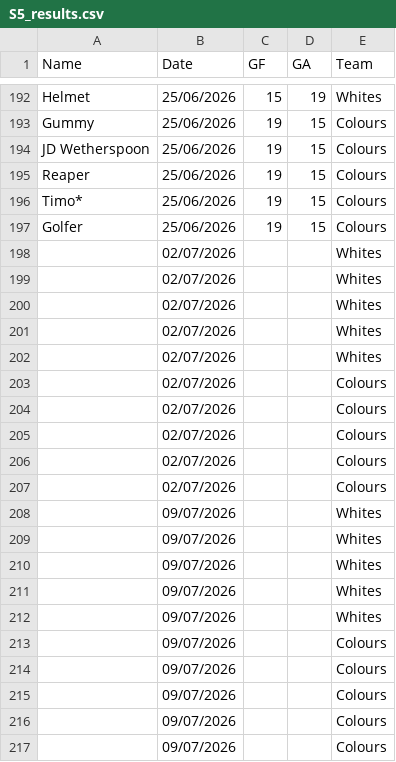
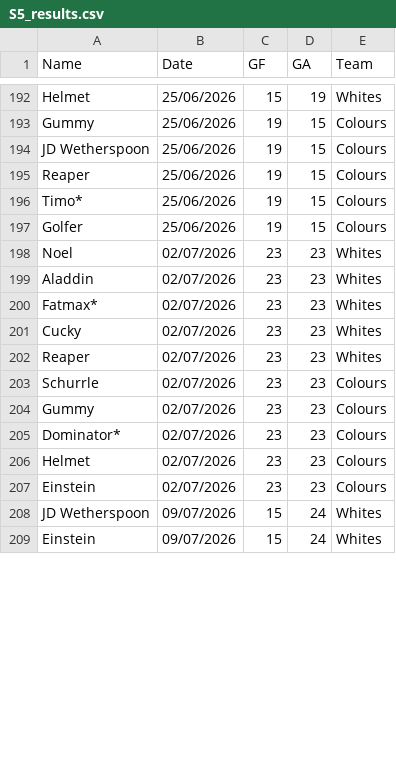
Before and after one commit to Deadlocked2/football_table, a CSV file: data/S5_results.csv, drawn as a sheet; only a part is shown, gaps mark what is left out; removed rows and columns are numbered as before the commit, all else as after; the diff covers the shown part only; the diff names each change by its address in the sheet, - before the commit and + after, or states it on an @@ line.

```diff
--- a/data/S5_results.csv
+++ b/data/S5_results.csv
-row 198:  | 02/07/2026 |  |  | Whites
-row 199:  | 02/07/2026 |  |  | Whites
-row 200:  | 02/07/2026 |  |  | Whites
-row 201:  | 02/07/2026 |  |  | Whites
-row 202:  | 02/07/2026 |  |  | Whites
-row 203:  | 02/07/2026 |  |  | Colours
-row 204:  | 02/07/2026 |  |  | Colours
-row 205:  | 02/07/2026 |  |  | Colours
-row 206:  | 02/07/2026 |  |  | Colours
-row 207:  | 02/07/2026 |  |  | Colours
-row 208:  | 09/07/2026 |  |  | Whites
-row 209:  | 09/07/2026 |  |  | Whites
-row 210:  | 09/07/2026 |  |  | Whites
-row 211:  | 09/07/2026 |  |  | Whites
-row 212:  | 09/07/2026 |  |  | Whites
-row 213:  | 09/07/2026 |  |  | Colours
-row 214:  | 09/07/2026 |  |  | Colours
-row 215:  | 09/07/2026 |  |  | Colours
-row 216:  | 09/07/2026 |  |  | Colours
-row 217:  | 09/07/2026 |  |  | Colours
+row 198: Noel | 02/07/2026 | 23 | 23 | Whites
+row 199: Aladdin | 02/07/2026 | 23 | 23 | Whites
+row 200: Fatmax* | 02/07/2026 | 23 | 23 | Whites
+row 201: Cucky | 02/07/2026 | 23 | 23 | Whites
+row 202: Reaper | 02/07/2026 | 23 | 23 | Whites
+row 203: Schurrle | 02/07/2026 | 23 | 23 | Colours
+row 204: Gummy | 02/07/2026 | 23 | 23 | Colours
+row 205: Dominator* | 02/07/2026 | 23 | 23 | Colours
+row 206: Helmet | 02/07/2026 | 23 | 23 | Colours
+row 207: Einstein | 02/07/2026 | 23 | 23 | Colours
+row 208: JD Wetherspoon | 09/07/2026 | 15 | 24 | Whites
+row 209: Einstein | 09/07/2026 | 15 | 24 | Whites
```
Also changed, not shown: 8 added rows and 14 edited cells elsewhere in this file, 1 other file.
